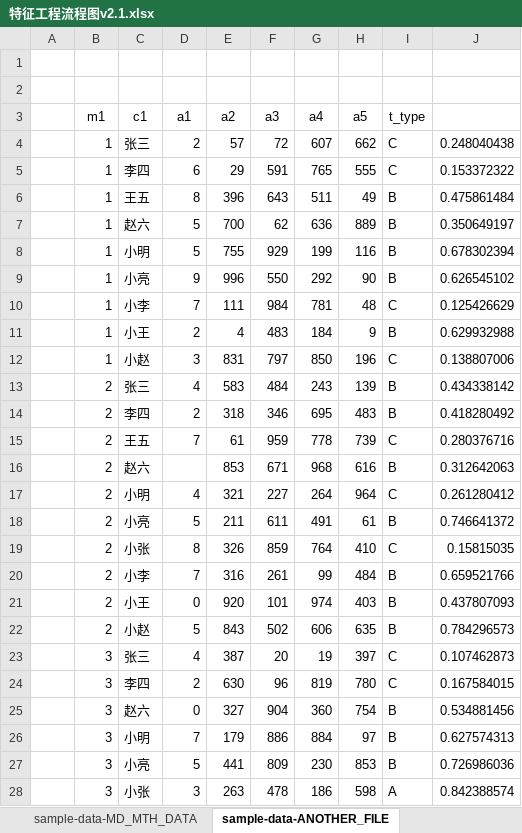
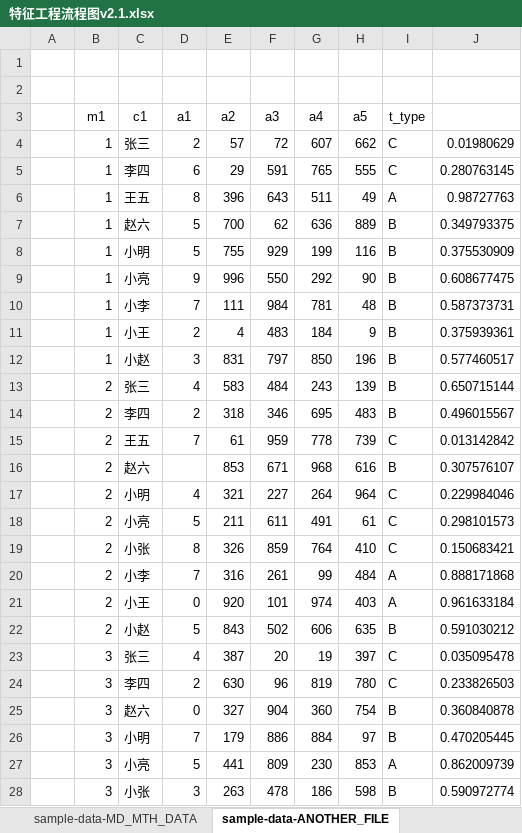
Before and after one commit to WolfeeTJ/FeatureFramework, an Excel workbook: doc/特征工程流程图v2.1.xlsx, sheet sample-data-ANOTHER_FILE, drawn as a sheet; only a part is shown; values as stored, in another font and other column widths than the file's, no borders; the diff covers the shown part only; the diff names each change by its address in the sheet, - before the commit and + after, or states it on an @@ line.

```diff
--- a/doc/特征工程流程图v2.1.xlsx (sheet sample-data-ANOTHER_FILE)
+++ b/doc/特征工程流程图v2.1.xlsx (sheet sample-data-ANOTHER_FILE)
-J4: 0.248040438
+J4: 0.01980629
-J5: 0.153372322
+J5: 0.280763145
-I6 (t_type): B
+I6 (t_type): A
-J6: 0.475861484
+J6: 0.98727763
-J7: 0.350649197
+J7: 0.349793375
-J8: 0.678302394
+J8: 0.375530909
-J9: 0.626545102
+J9: 0.608677475
-I10 (t_type): C
+I10 (t_type): B
-J10: 0.125426629
+J10: 0.587373731
-J11: 0.629932988
+J11: 0.375939361
-I12 (t_type): C
+I12 (t_type): B
-J12: 0.138807006
+J12: 0.577460517
-J13: 0.434338142
+J13: 0.650715144
-J14: 0.418280492
+J14: 0.496015567
-J15: 0.280376716
+J15: 0.013142842
-J16: 0.312642063
+J16: 0.307576107
-J17: 0.261280412
+J17: 0.229984046
-I18 (t_type): B
+I18 (t_type): C
-J18: 0.746641372
+J18: 0.298101573
-J19: 0.15815035
+J19: 0.150683421
-I20:I21 (t_type): B
+I20:I21 (t_type): A
-J20: 0.659521766
+J20: 0.888171868
-J21: 0.437807093
+J21: 0.961633184
-J22: 0.784296573
+J22: 0.591030212
-J23: 0.107462873
+J23: 0.035095478
-J24: 0.167584015
+J24: 0.233826503
-J25: 0.534881456
+J25: 0.360840878
-J26: 0.627574313
+J26: 0.470205445
-I27 (t_type): B
+I27 (t_type): A
-J27: 0.726986036
+J27: 0.862009739
-I28 (t_type): A
+I28 (t_type): B
-J28: 0.842388574
+J28: 0.590972774
```
Also changed, not shown: other rows of this sheet, sheet sample-data-MD_MTH_DATA, 3 other files.
